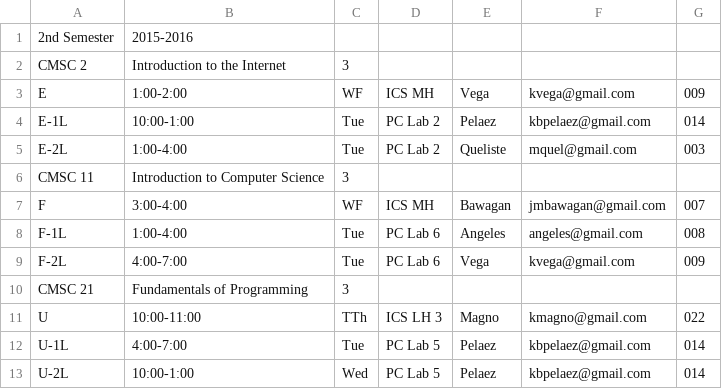
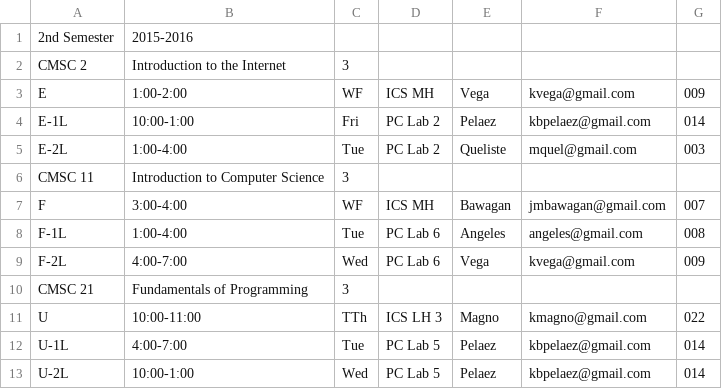
Before and after one commit to mbbderobles/attendance-monitoring-system, a CSV file: 2nd Semester,2015-2016.csv, drawn as a sheet.

Commit message:
Added test data

```diff
--- a/2nd Semester,2015-2016.csv
+++ b/2nd Semester,2015-2016.csv
@@ -3,3 +3,3 @@ CMSC 2,Introduction to the Internet,3
 E,1:00-2:00,WF,ICS MH,Vega,kvega@gmail.com,009
-E-1L,10:00-1:00,Tue,PC Lab 2,Pelaez,kbpelaez@gmail.com,014
+E-1L,10:00-1:00,Fri,PC Lab 2,Pelaez,kbpelaez@gmail.com,014
 E-2L,1:00-4:00,Tue,PC Lab 2,Queliste,mquel@gmail.com,003
@@ -8,3 +8,3 @@ F,3:00-4:00,WF,ICS MH,Bawagan,jmbawagan@gmail.com,007
 F-1L,1:00-4:00,Tue,PC Lab 6,Angeles,angeles@gmail.com,008
-F-2L,4:00-7:00,Tue,PC Lab 6,Vega,kvega@gmail.com,009
+F-2L,4:00-7:00,Wed,PC Lab 6,Vega,kvega@gmail.com,009
 CMSC 21,Fundamentals of Programming,3
```
Also changed, not shown: 4 other files.
